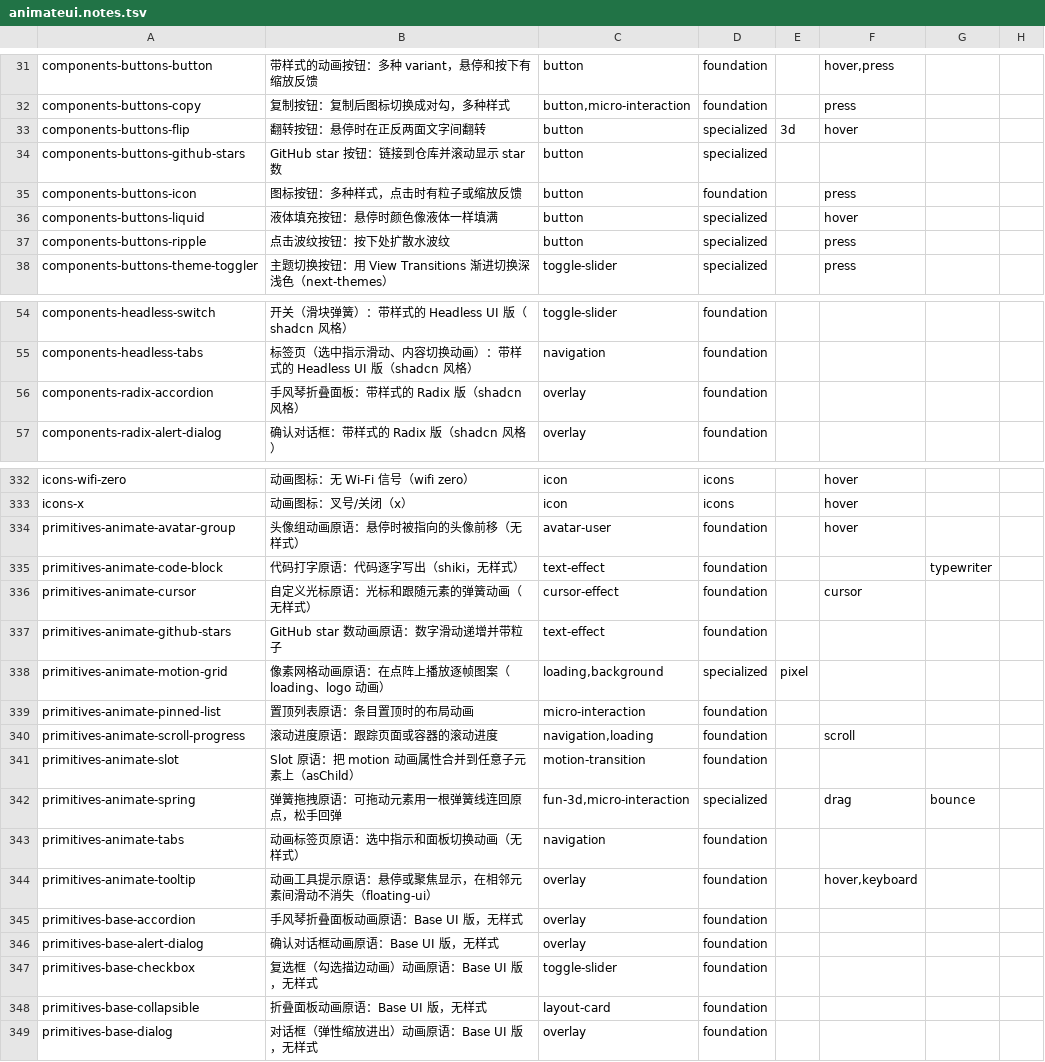
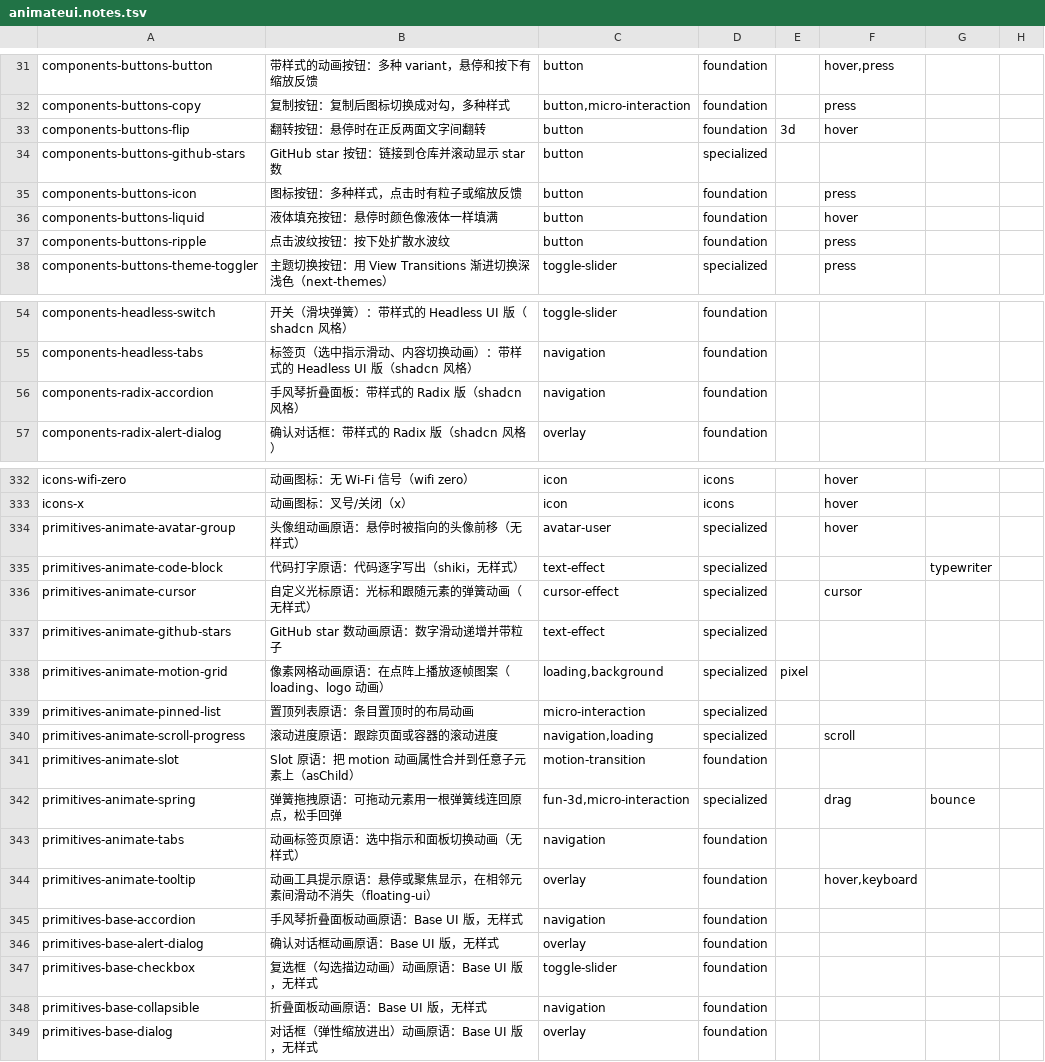
Before and after one commit to Maybe404/ui-arsenal, a TSV file: sources/animateui.notes.tsv, drawn as a sheet; only a part is shown, gaps mark what is left out; the diff covers the shown part only.

```diff
--- a/sources/animateui.notes.tsv
+++ b/sources/animateui.notes.tsv
@@ -32,7 +32,7 @@ components-buttons-button	带样式的动画按钮：多种 variant，悬停和
 components-buttons-copy	复制按钮：复制后图标切换成对勾，多种样式	button,micro-interaction	foundation		press		
-components-buttons-flip	翻转按钮：悬停时在正反两面文字间翻转	button	specialized	3d	hover		
+components-buttons-flip	翻转按钮：悬停时在正反两面文字间翻转	button	foundation	3d	hover		
 components-buttons-github-stars	GitHub star 按钮：链接到仓库并滚动显示 star 数	button	specialized				
 components-buttons-icon	图标按钮：多种样式，点击时有粒子或缩放反馈	button	foundation		press		
-components-buttons-liquid	液体填充按钮：悬停时颜色像液体一样填满	button	specialized		hover		
-components-buttons-ripple	点击波纹按钮：按下处扩散水波纹	button	specialized		press		
+components-buttons-liquid	液体填充按钮：悬停时颜色像液体一样填满	button	foundation		hover		
+components-buttons-ripple	点击波纹按钮：按下处扩散水波纹	button	foundation		press		
 components-buttons-theme-toggler	主题切换按钮：用 View Transitions 渐进切换深浅色（next-themes）	toggle-slider	specialized		press		
@@ -55,3 +55,3 @@ components-headless-switch	开关（滑块弹簧）：带样式的 Headless UI
 components-headless-tabs	标签页（选中指示滑动、内容切换动画）：带样式的 Headless UI 版（shadcn 风格）	navigation	foundation				
-components-radix-accordion	手风琴折叠面板：带样式的 Radix 版（shadcn 风格）	overlay	foundation				
+components-radix-accordion	手风琴折叠面板：带样式的 Radix 版（shadcn 风格）	navigation	foundation				
 components-radix-alert-dialog	确认对话框：带样式的 Radix 版（shadcn 风格）	overlay	foundation				
@@ -333,9 +333,9 @@ icons-wifi-zero	动画图标：无 Wi-Fi 信号（wifi zero）	icon	icons		hover
 icons-x	动画图标：叉号/关闭（x）	icon	icons		hover		
-primitives-animate-avatar-group	头像组动画原语：悬停时被指向的头像前移（无样式）	avatar-user	foundation		hover		
-primitives-animate-code-block	代码打字原语：代码逐字写出（shiki，无样式）	text-effect	foundation			typewriter	
-primitives-animate-cursor	自定义光标原语：光标和跟随元素的弹簧动画（无样式）	cursor-effect	foundation		cursor		
-primitives-animate-github-stars	GitHub star 数动画原语：数字滑动递增并带粒子	text-effect	foundation				
+primitives-animate-avatar-group	头像组动画原语：悬停时被指向的头像前移（无样式）	avatar-user	specialized		hover		
+primitives-animate-code-block	代码打字原语：代码逐字写出（shiki，无样式）	text-effect	specialized			typewriter	
+primitives-animate-cursor	自定义光标原语：光标和跟随元素的弹簧动画（无样式）	cursor-effect	specialized		cursor		
+primitives-animate-github-stars	GitHub star 数动画原语：数字滑动递增并带粒子	text-effect	specialized				
 primitives-animate-motion-grid	像素网格动画原语：在点阵上播放逐帧图案（loading、logo 动画）	loading,background	specialized	pixel			
-primitives-animate-pinned-list	置顶列表原语：条目置顶时的布局动画	micro-interaction	foundation				
-primitives-animate-scroll-progress	滚动进度原语：跟踪页面或容器的滚动进度	navigation,loading	foundation		scroll		
+primitives-animate-pinned-list	置顶列表原语：条目置顶时的布局动画	micro-interaction	specialized				
+primitives-animate-scroll-progress	滚动进度原语：跟踪页面或容器的滚动进度	navigation,loading	specialized		scroll		
 primitives-animate-slot	Slot 原语：把 motion 动画属性合并到任意子元素上（asChild）	motion-transition	foundation				
@@ -344,6 +344,6 @@ primitives-animate-tabs	动画标签页原语：选中指示和面板切换动
 primitives-animate-tooltip	动画工具提示原语：悬停或聚焦显示，在相邻元素间滑动不消失（floating-ui）	overlay	foundation		hover,keyboard		
-primitives-base-accordion	手风琴折叠面板动画原语：Base UI 版，无样式	overlay	foundation				
+primitives-base-accordion	手风琴折叠面板动画原语：Base UI 版，无样式	navigation	foundation				
 primitives-base-alert-dialog	确认对话框动画原语：Base UI 版，无样式	overlay	foundation				
 primitives-base-checkbox	复选框（勾选描边动画）动画原语：Base UI 版，无样式	toggle-slider	foundation				
-primitives-base-collapsible	折叠面板动画原语：Base UI 版，无样式	layout-card	foundation				
+primitives-base-collapsible	折叠面板动画原语：Base UI 版，无样式	navigation	foundation				
 primitives-base-dialog	对话框（弹性缩放进出）动画原语：Base UI 版，无样式	overlay	foundation				
```
Also changed, not shown: 55 edited cells elsewhere in this file, sources/_claims.tsv, 2 other files.
